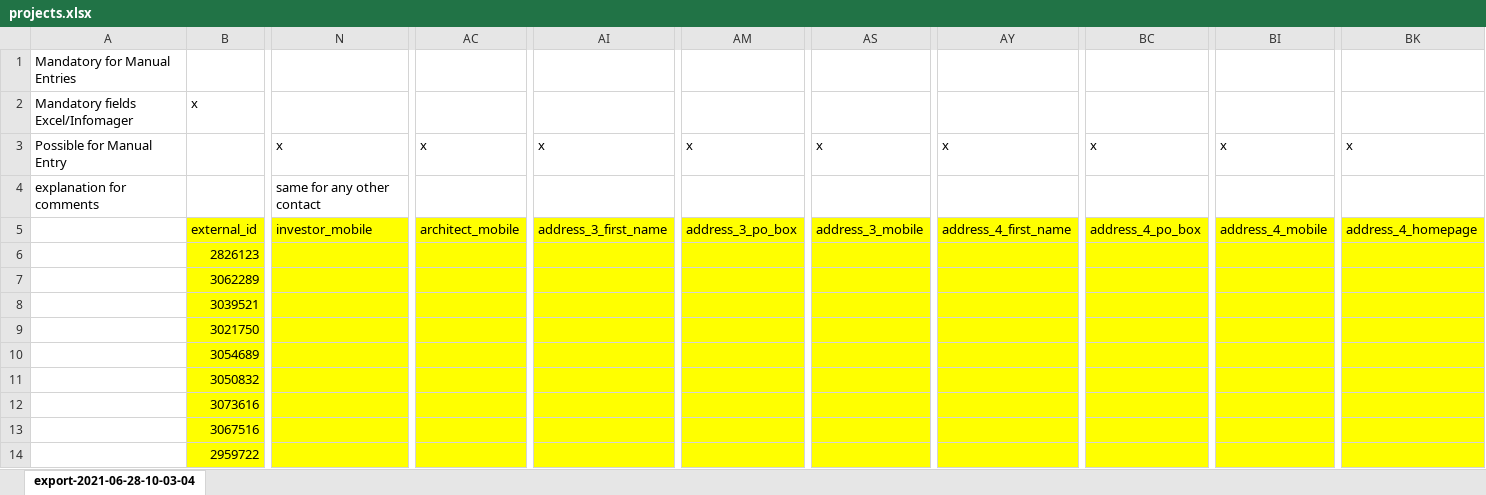
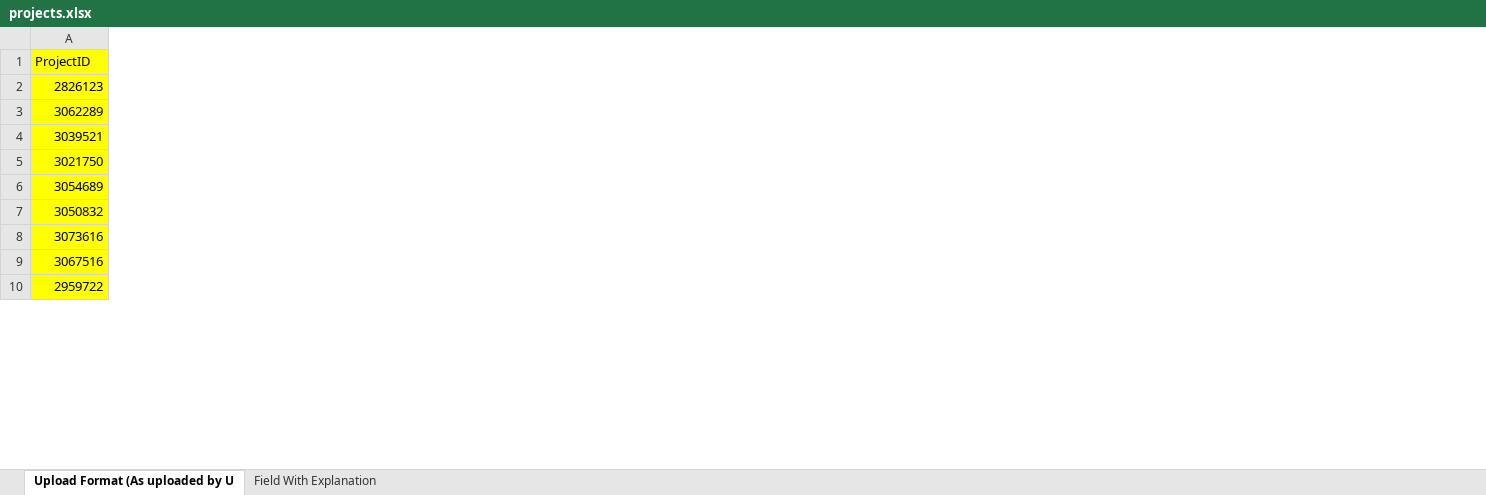
Before and after one commit to Jigyel1/new_build, an Excel workbook: etl/docs/projects.xlsx, sheet Upload Format (As uploaded by U, drawn as a sheet; only a part is shown, gaps mark what is left out; values as stored, in another font and other column widths than the file's, no borders; charts and pictures not drawn; removed rows and columns are numbered as before the commit, all else as after; rows hold the shown columns only; the diff covers the shown part only; the diff names each change by its address in the sheet, - before the commit and + after, or states it on an @@ line.

Commit message:
customer_request in projects list

```diff
--- a/etl/docs/projects.xlsx (sheet Upload Format (As uploaded by U)
+++ b/etl/docs/projects.xlsx (sheet Upload Format (As uploaded by U)
-sheet tab: export-2021-06-28-10-03-04
+sheet tab: Upload Format (As uploaded by U
+sheet tab: Field With Explanation
-column A, empty
-column N, empty
-column AC, empty
-column AI, empty
-column AM, empty
-column AS, empty
-column AY, empty
-column BC, empty
-column BI, empty
-column BK, empty
-row 1: Mandatory for Manual Entries
-row 2: Mandatory fields Excel/Infomager | x
-row 3: Possible for Manual Entry |  | x | x | x | x | x | x | x | x | x
-row 4: explanation for comments |  | same for any other contact
-row 5:  | external_id | investor_mobile | architect_mobile | address_3_first_name | address_3_po_box | address_3_mobile | address_4_first_name | address_4_po_box | address_4_mobile | address_4_homepage
+row 1: ProjectID
```
Also changed, not shown: 10 added columns, 1 removed column and cell formats elsewhere in this sheet, charts or pictures, 3 other files.
